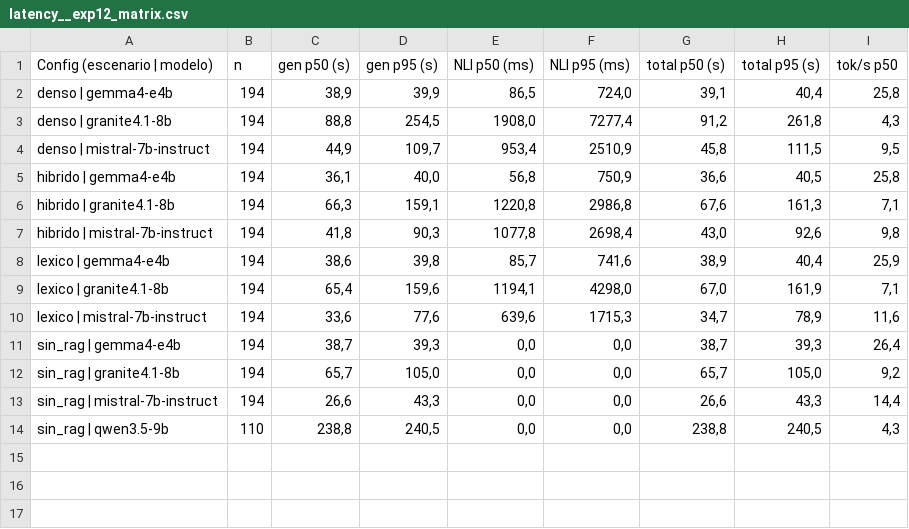
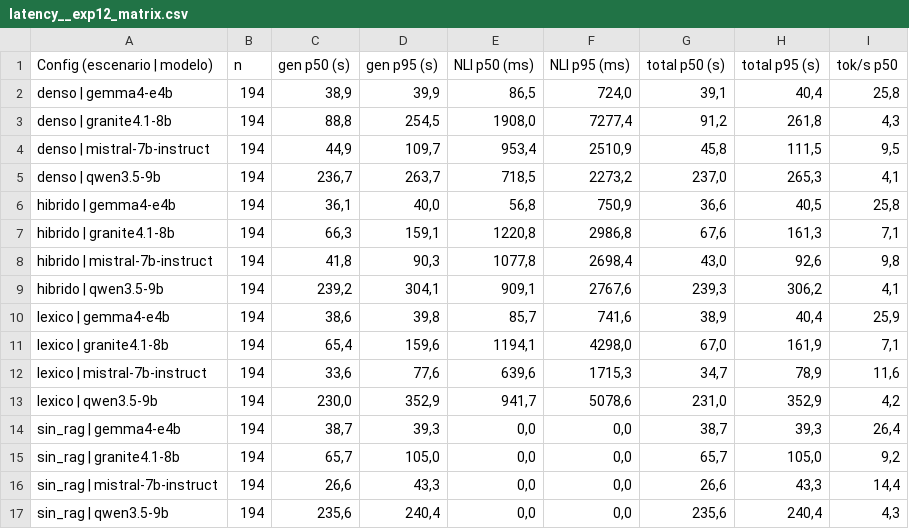
Before and after one commit to EnzoOrdonez/RAG_Hybrid_System, a CSV file: output/tables/nota3/latency__exp12_matrix.csv, drawn as a sheet.

```diff
--- a/output/tables/nota3/latency__exp12_matrix.csv
+++ b/output/tables/nota3/latency__exp12_matrix.csv
@@ -4,2 +4,3 @@ denso | granite4.1-8b;194;88,8;254,5;1908,0;7277,4;91,2;261,8;4,3
 denso | mistral-7b-instruct;194;44,9;109,7;953,4;2510,9;45,8;111,5;9,5
+denso | qwen3.5-9b;194;236,7;263,7;718,5;2273,2;237,0;265,3;4,1
 hibrido | gemma4-e4b;194;36,1;40,0;56,8;750,9;36,6;40,5;25,8
@@ -7,2 +8,3 @@ hibrido | granite4.1-8b;194;66,3;159,1;1220,8;2986,8;67,6;161,3;7,1
 hibrido | mistral-7b-instruct;194;41,8;90,3;1077,8;2698,4;43,0;92,6;9,8
+hibrido | qwen3.5-9b;194;239,2;304,1;909,1;2767,6;239,3;306,2;4,1
 lexico | gemma4-e4b;194;38,6;39,8;85,7;741,6;38,9;40,4;25,9
@@ -10,2 +12,3 @@ lexico | granite4.1-8b;194;65,4;159,6;1194,1;4298,0;67,0;161,9;7,1
 lexico | mistral-7b-instruct;194;33,6;77,6;639,6;1715,3;34,7;78,9;11,6
+lexico | qwen3.5-9b;194;230,0;352,9;941,7;5078,6;231,0;352,9;4,2
 sin_rag | gemma4-e4b;194;38,7;39,3;0,0;0,0;38,7;39,3;26,4
@@ -13,2 +16,2 @@ sin_rag | granite4.1-8b;194;65,7;105,0;0,0;0,0;65,7;105,0;9,2
 sin_rag | mistral-7b-instruct;194;26,6;43,3;0,0;0,0;26,6;43,3;14,4
-sin_rag | qwen3.5-9b;110;238,8;240,5;0,0;0,0;238,8;240,5;4,3
+sin_rag | qwen3.5-9b;194;235,6;240,4;0,0;0,0;235,6;240,4;4,3
```
Also changed, not shown: output/tables/nota3/tabla6_declinacion__exp12_matrix.csv, output/tables/nota3/tabla6_fidelidad__exp12_matrix.csv, 5 other files.
